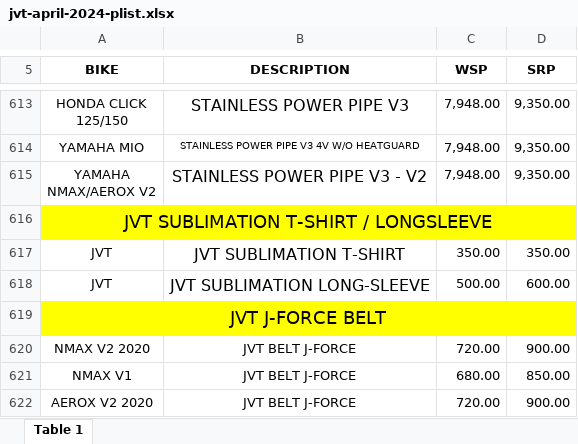
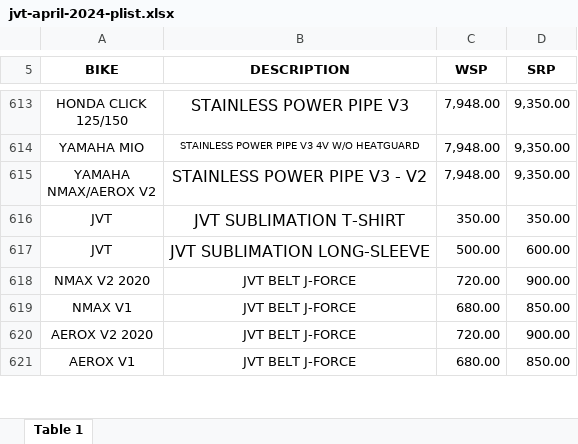
Before and after one commit to f9ki3/danielle_motors, an Excel workbook: docs/exel product and price/jvt-april-2024-plist.xlsx, sheet Table 1, drawn as a sheet; only a part is shown, gaps mark what is left out; the shorter side is filled out with more unchanged rows; values as stored, in another font and other column widths than the file's, no borders; the diff names each change by its address in the sheet, - before the commit and + after, or states it on an @@ line.

```diff
--- a/docs/exel product and price/jvt-april-2024-plist.xlsx (sheet Table 1)
+++ b/docs/exel product and price/jvt-april-2024-plist.xlsx (sheet Table 1)
-row 616: JVT SUBLIMATION T-SHIRT / LONGSLEEVE
-row 619: JVT J-FORCE BELT
```
Also changed, not shown: docs/exel product and price/sun-racing.xlsx, 8 other files.
